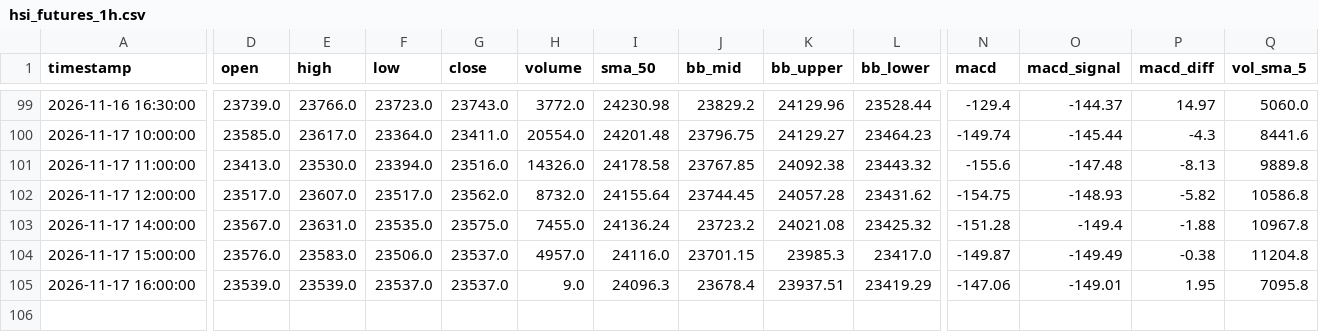
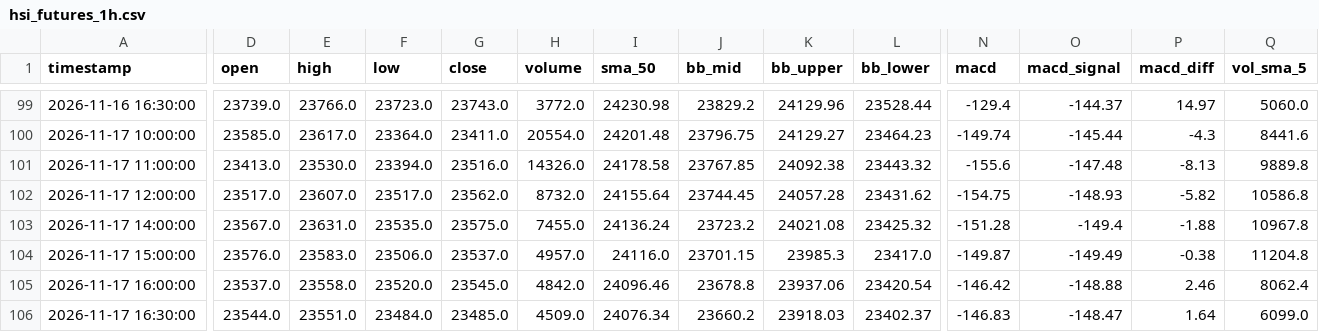
Before and after one commit to leichanseng-bit/hsi-futures-tracker, a CSV file: hsi_futures_1h.csv, drawn as a sheet; only a part is shown, gaps mark what is left out; rows hold the shown columns only; the diff covers the shown part only; the diff names each change by its address in the sheet, - before the commit and + after, or states it on an @@ line.

```diff
--- a/hsi_futures_1h.csv
+++ b/hsi_futures_1h.csv
-D105 (open): 23539.0
+D105 (open): 23537.0
-E105 (high): 23539.0
+E105 (high): 23558.0
-F105 (low): 23537.0
+F105 (low): 23520.0
-G105 (close): 23537.0
+G105 (close): 23545.0
-H105 (volume): 9.0
+H105 (volume): 4842.0
-I105 (sma_50): 24096.3
+I105 (sma_50): 24096.46
-J105 (bb_mid): 23678.4
+J105 (bb_mid): 23678.8
-K105 (bb_upper): 23937.51
+K105 (bb_upper): 23937.06
-L105 (bb_lower): 23419.29
+L105 (bb_lower): 23420.54
-N105 (macd): -147.06
+N105 (macd): -146.42
-O105 (macd_signal): -149.01
+O105 (macd_signal): -148.88
-P105 (macd_diff): 1.95
+P105 (macd_diff): 2.46
-Q105 (vol_sma_5): 7095.8
+Q105 (vol_sma_5): 8062.4
+row 106: 2026-11-17 16:30:00 | 23544.0 | 23551.0 | 23484.0 | 23485.0 | 4509.0 | 24076.34 | 23660.2 | 23918.03 | 23402.37 | -146.83 | -148.47 | 1.64 | 6099.0
```
Also changed, not shown: 5 edited cells elsewhere in this file, hsi_futures_15m.csv, hsi_futures_1d.csv, 9 other files.
